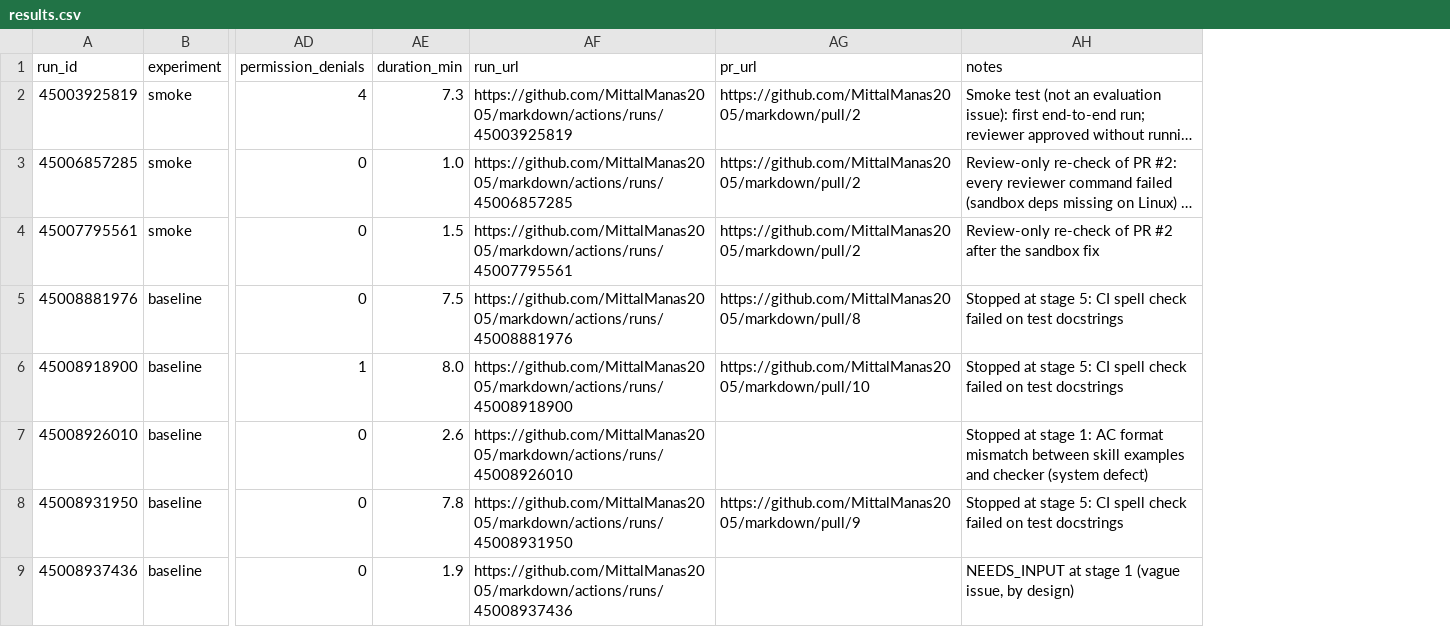
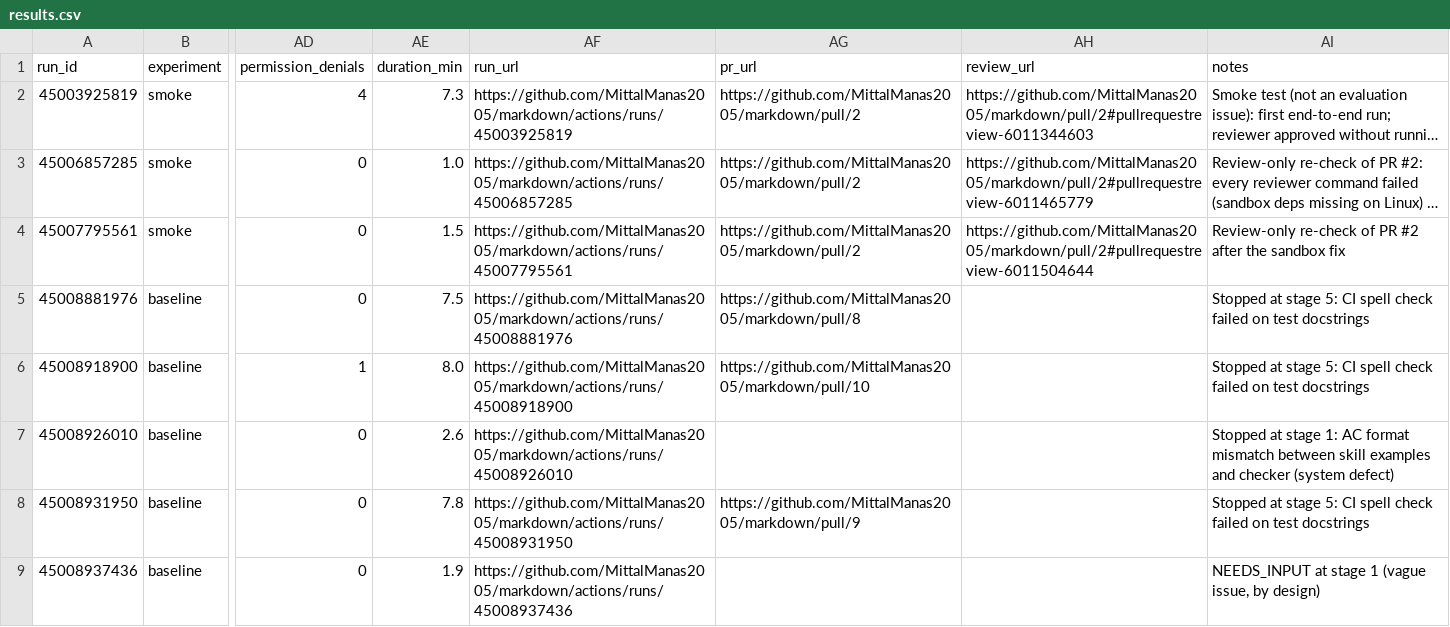
Before and after one commit to MittalManas2005/autose-a3, a CSV file: results/results.csv, drawn as a sheet; only a part is shown, gaps mark what is left out; long unchanged cells end in …; the diff names each change by its address in the sheet, - before the commit and + after, or states it on an @@ line.

```diff
--- a/results/results.csv
+++ b/results/results.csv
+column AH (review_url), rows 2-4: https://github.com/MittalManas2005/markdown/pull/2#pullrequestreview-6011344603 | https://github.com/MittalManas2005/markdown/pull/2#pullrequestreview-6011465779 | https://github.com/MittalManas2005/markdown/pull/2#pullrequestreview-6011504644
```
Also changed, not shown: 5 other files.
